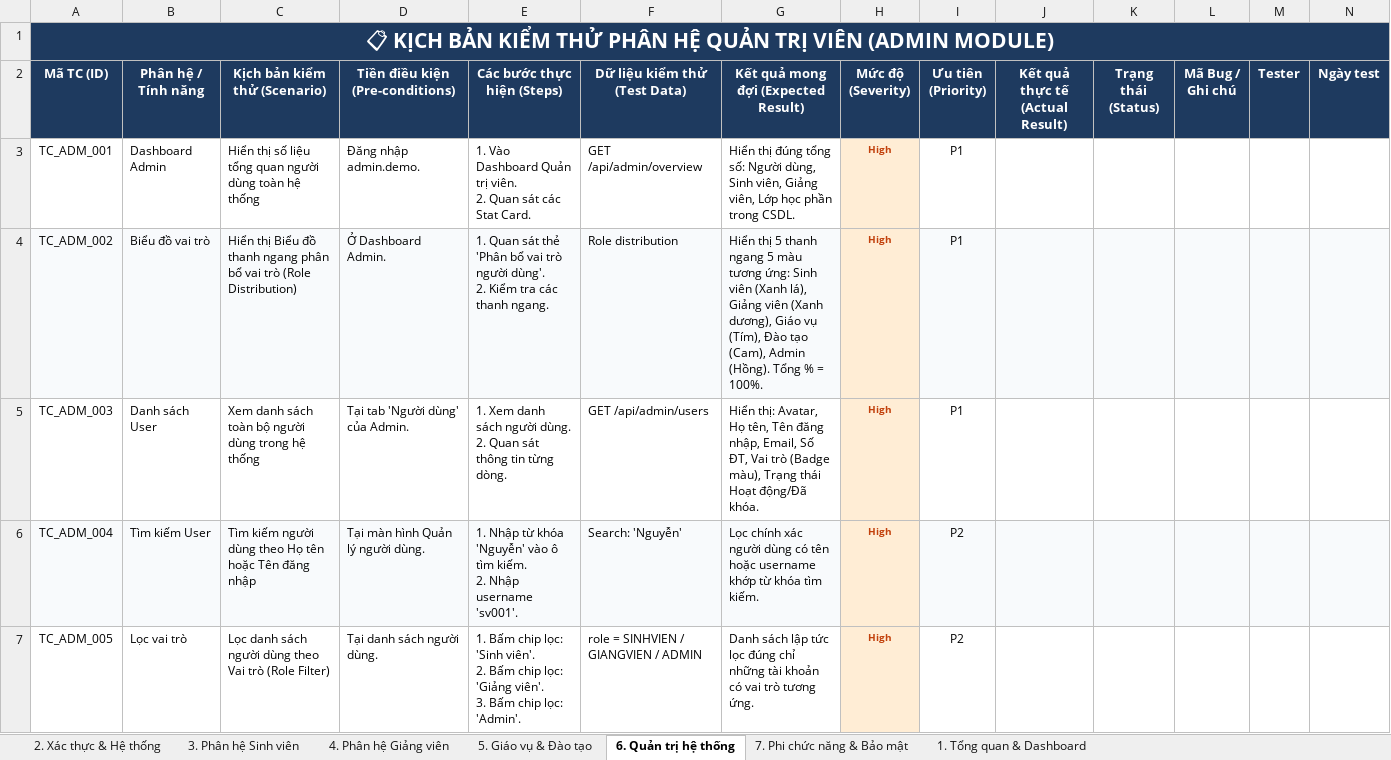
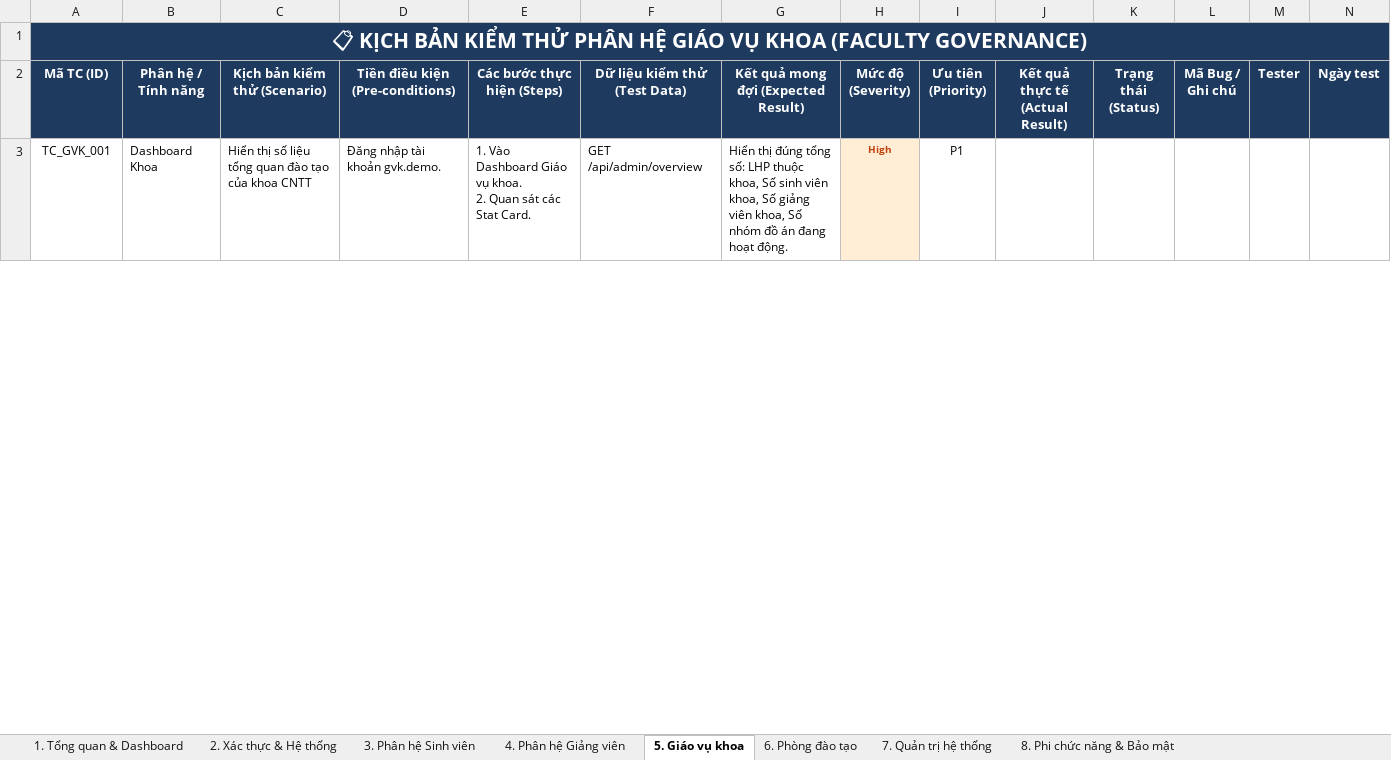
Before and after one commit to nguyentrongnguyen3004-eng/ProGroup_AI, an Excel workbook: PROGROUP_AI_TESTCASES_CHITIET.xlsx, sheet 5. Giáo vụ khoa, drawn as a sheet; only a part is shown; values as stored, in another font and other column widths than the file's, no borders; removed rows and columns are numbered as before the commit, all else as after; ↵ is a line break in a cell; the diff covers the shown part only; the diff names each change by its address in the sheet, - before the commit and + after, or states it on an @@ line.

```diff
--- a/PROGROUP_AI_TESTCASES_CHITIET.xlsx (sheet 5. Giáo vụ khoa)
+++ b/PROGROUP_AI_TESTCASES_CHITIET.xlsx (sheet 5. Giáo vụ khoa)
-sheet tab: 6. Quản trị hệ thống
+sheet tab: 5. Giáo vụ khoa
-sheet tab: 7. Phi chức năng & Bảo mật
+sheet tab: 6. Phòng đào tạo
-sheet tab: 5. Giáo vụ & Đào tạo
+sheet tab: 7. Quản trị hệ thống
+sheet tab: 8. Phi chức năng & Bảo mật
@@ sheet tab order changed: 1. Tổng quan & Dashboard | 2. Xác thực & Hệ thống | 3. Phân hệ Sinh viên | 4. Phân hệ Giảng viên | 5. Giáo vụ khoa | 6. Phòng đào tạo | 7. Quản trị hệ thống | 8. Phi chức năng & Bảo mật @@
-A1 (Mã TC (ID)): …PHÂN HỆ QUẢN TRỊ VIÊN (ADMIN MODULE)
+A1 (Mã TC (ID)): …PHÂN HỆ GIÁO VỤ KHOA (FACULTY GOVERNANCE)
-A3 (Mã TC (ID)): TC_ADM_001
+A3 (Mã TC (ID)): TC_GVK_001
-B3 (Phân hệ / Tính năng): Dashboard Admin
+B3 (Phân hệ / Tính năng): Dashboard Khoa
-C3 (Kịch bản kiểm thử (Scenario)): …tổng quan người dùng toàn hệ thống
+C3 (Kịch bản kiểm thử (Scenario)): …tổng quan đào tạo của khoa CNTT
-D3 (Tiền điều kiện (Pre-conditions)): Đăng nhập admin.demo.
+D3 (Tiền điều kiện (Pre-conditions)): Đăng nhập tài khoản gvk.demo.
-E3 (Các bước thực hiện (Steps)): …Vào Dashboard Quản trị viên. ↵ 2. Quan…
+E3 (Các bước thực hiện (Steps)): …Vào Dashboard Giáo vụ khoa. ↵ 2. Quan…
-G3: …tổng số: Người dùng, Sinh viên, Giảng viên, Lớp học phần trong CSDL.
+G3: …tổng số: LHP thuộc khoa, Số sinh viên khoa, Số giảng viên khoa, Số nhóm đồ án đang hoạt động.
-row 4: TC_ADM_002 | Biểu đồ vai trò | Hiển thị Biểu đồ thanh ngang phân bổ vai trò (Role Distribution) | Ở Dashboard Admin. | 1. Quan sát thẻ 'Phân bổ vai trò người dùng'. ↵ 2. Kiểm tra các thanh ngang. | Role distribution | Hiển thị 5 thanh ngang 5 màu tương ứng: Sinh viên (Xanh lá), Giảng viên (Xanh dương), Giáo vụ (Tím), Đào tạo (Cam), Admin (Hồng). Tổng % = 100%. | High | P1
-row 5: TC_ADM_003 | Danh sách User | Xem danh sách toàn bộ người dùng trong hệ thống | Tại tab 'Người dùng' của Admin. | 1. Xem danh sách người dùng. ↵ 2. Quan sát thông tin từng dòng. | GET /api/admin/users | Hiển thị: Avatar, Họ tên, Tên đăng nhập, Email, Số ĐT, Vai trò (Badge màu), Trạng thái Hoạt động/Đã khóa. | High | P1
-row 6: TC_ADM_004 | Tìm kiếm User | Tìm kiếm người dùng theo Họ tên hoặc Tên đăng nhập | Tại màn hình Quản lý người dùng. | 1. Nhập từ khóa 'Nguyễn' vào ô tìm kiếm. ↵ 2. Nhập username 'sv001'. | Search: 'Nguyễn' | Lọc chính xác người dùng có tên hoặc username khớp từ khóa tìm kiếm. | High | P2
-row 7: TC_ADM_005 | Lọc vai trò | Lọc danh sách người dùng theo Vai trò (Role Filter) | Tại danh sách người dùng. | 1. Bấm chip lọc: 'Sinh viên'. ↵ 2. Bấm chip lọc: 'Giảng viên'. ↵ 3. Bấm chip lọc: 'Admin'. | role = SINHVIEN / GIANGVIEN / ADMIN | Danh sách lập tức lọc đúng chỉ những tài khoản có vai trò tương ứng. | High | P2
```
Also changed, not shown: 24 added rows and 19 removed rows elsewhere in this sheet, sheet 6. Phòng đào tạo, sheet 3. Phân hệ Sinh viên, sheet 1. Tổng quan & Dashboard, formulas that keep their value, PROGROUP_AI_TESTCASES_DAY_DU_CHI_TIET.xlsx.
